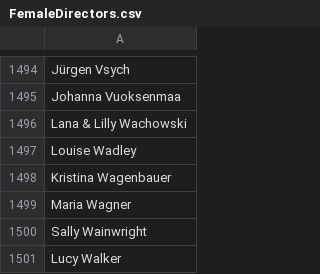
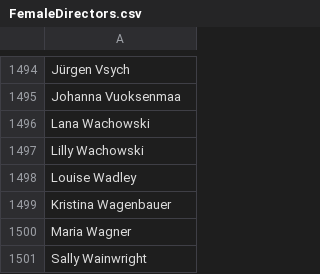
Before and after one commit to mathanmahe/CS6730_project, a CSV file: app/FemaleDirectors.csv, drawn as a sheet; only a part is shown, gaps mark what is left out; the shorter side is filled out with more unchanged rows.

Commit message:
fix small error in directors.csv

```diff
--- a/app/FemaleDirectors.csv
+++ b/app/FemaleDirectors.csv
@@ -1495,3 +1495,4 @@ Jürgen Vsych
 Johanna Vuoksenmaa
-Lana & Lilly Wachowski
+Lana Wachowski
+Lilly Wachowski
 Louise Wadley
```
